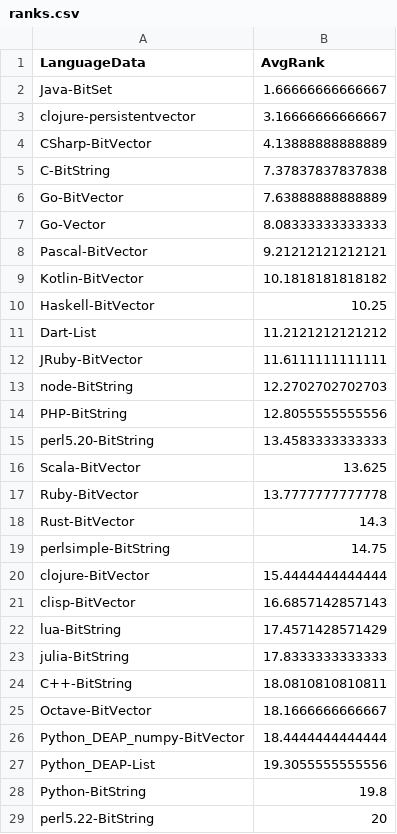
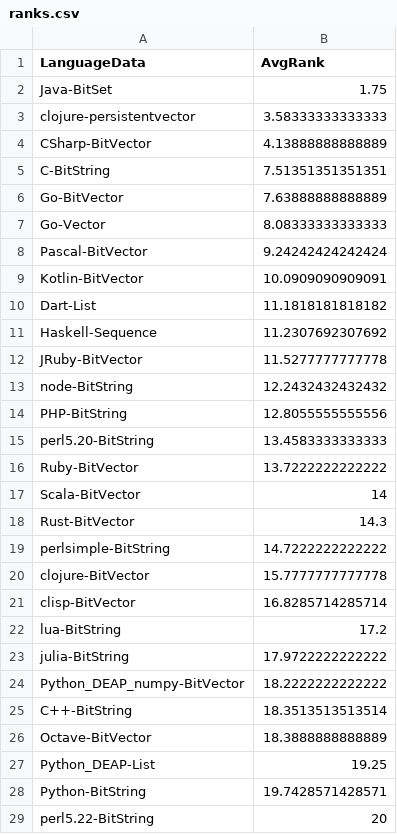
Before and after one commit to geneura-papers/2016-ea-languages-PPSN, a CSV file: data/ranks.csv, drawn as a sheet; only a part is shown; the diff covers the shown part only.

```diff
--- a/data/ranks.csv
+++ b/data/ranks.csv
@@ -1,29 +1,29 @@
 LanguageData,AvgRank
-Java-BitSet,1.66666666666667
-clojure-persistentvector,3.16666666666667
+Java-BitSet,1.75
+clojure-persistentvector,3.58333333333333
 CSharp-BitVector,4.13888888888889
-C-BitString,7.37837837837838
+C-BitString,7.51351351351351
 Go-BitVector,7.63888888888889
 Go-Vector,8.08333333333333
-Pascal-BitVector,9.21212121212121
-Kotlin-BitVector,10.1818181818182
-Haskell-BitVector,10.25
-Dart-List,11.2121212121212
-JRuby-BitVector,11.6111111111111
-node-BitString,12.2702702702703
+Pascal-BitVector,9.24242424242424
+Kotlin-BitVector,10.0909090909091
+Dart-List,11.1818181818182
+Haskell-Sequence,11.2307692307692
+JRuby-BitVector,11.5277777777778
+node-BitString,12.2432432432432
 PHP-BitString,12.8055555555556
 perl5.20-BitString,13.4583333333333
-Scala-BitVector,13.625
-Ruby-BitVector,13.7777777777778
+Ruby-BitVector,13.7222222222222
+Scala-BitVector,14
 Rust-BitVector,14.3
-perlsimple-BitString,14.75
-clojure-BitVector,15.4444444444444
-clisp-BitVector,16.6857142857143
-lua-BitString,17.4571428571429
-julia-BitString,17.8333333333333
-C++-BitString,18.0810810810811
-Octave-BitVector,18.1666666666667
-Python_DEAP_numpy-BitVector,18.4444444444444
-Python_DEAP-List,19.3055555555556
-Python-BitString,19.8
+perlsimple-BitString,14.7222222222222
+clojure-BitVector,15.7777777777778
+clisp-BitVector,16.8285714285714
+lua-BitString,17.2
+julia-BitString,17.9722222222222
+Python_DEAP_numpy-BitVector,18.2222222222222
+C++-BitString,18.3513513513514
+Octave-BitVector,18.3888888888889
+Python_DEAP-List,19.25
+Python-BitString,19.7428571428571
 perl5.22-BitString,20
```
Also changed, not shown: 1 edited cell elsewhere in this file, data/measures-bitflip.csv, data/measures-maxones.csv, 2 other files.
